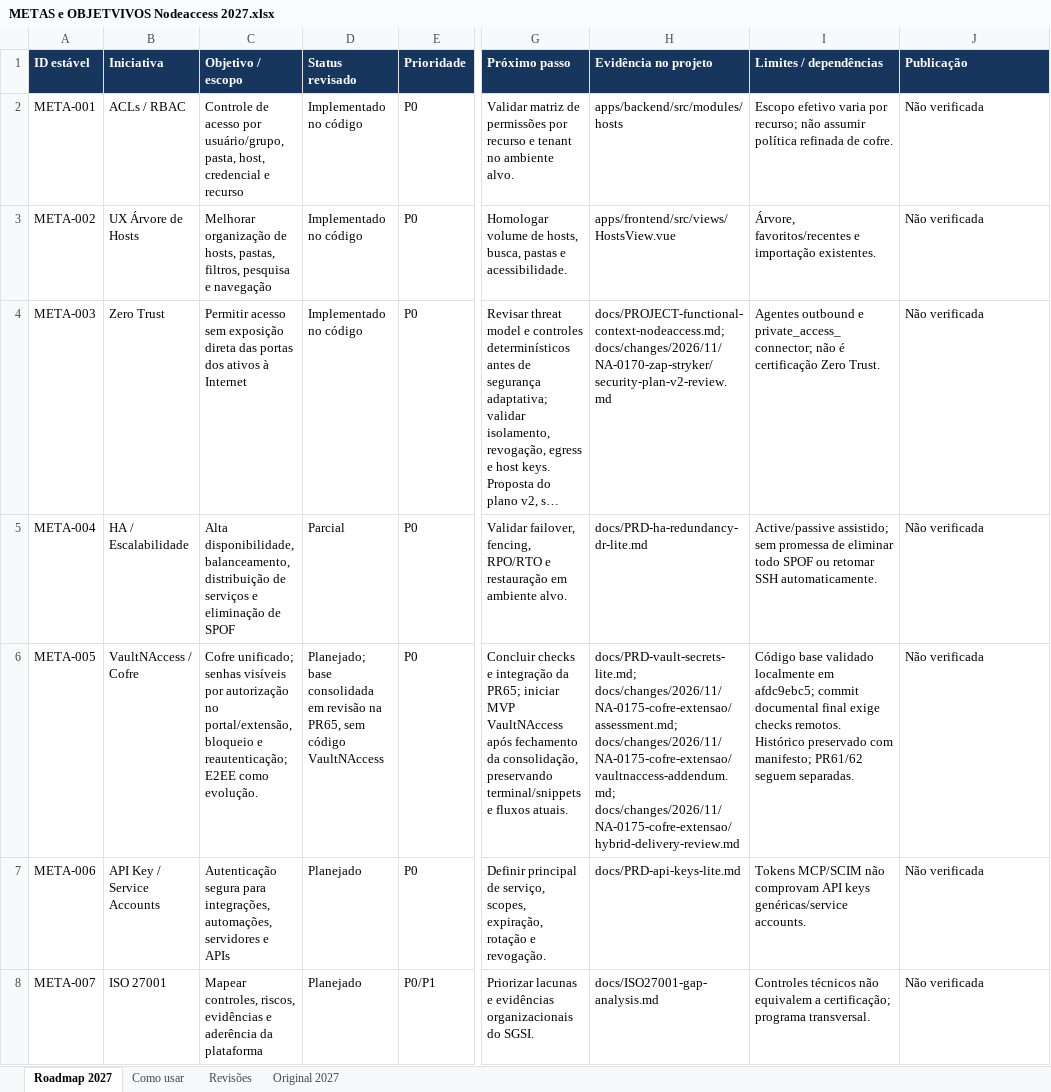
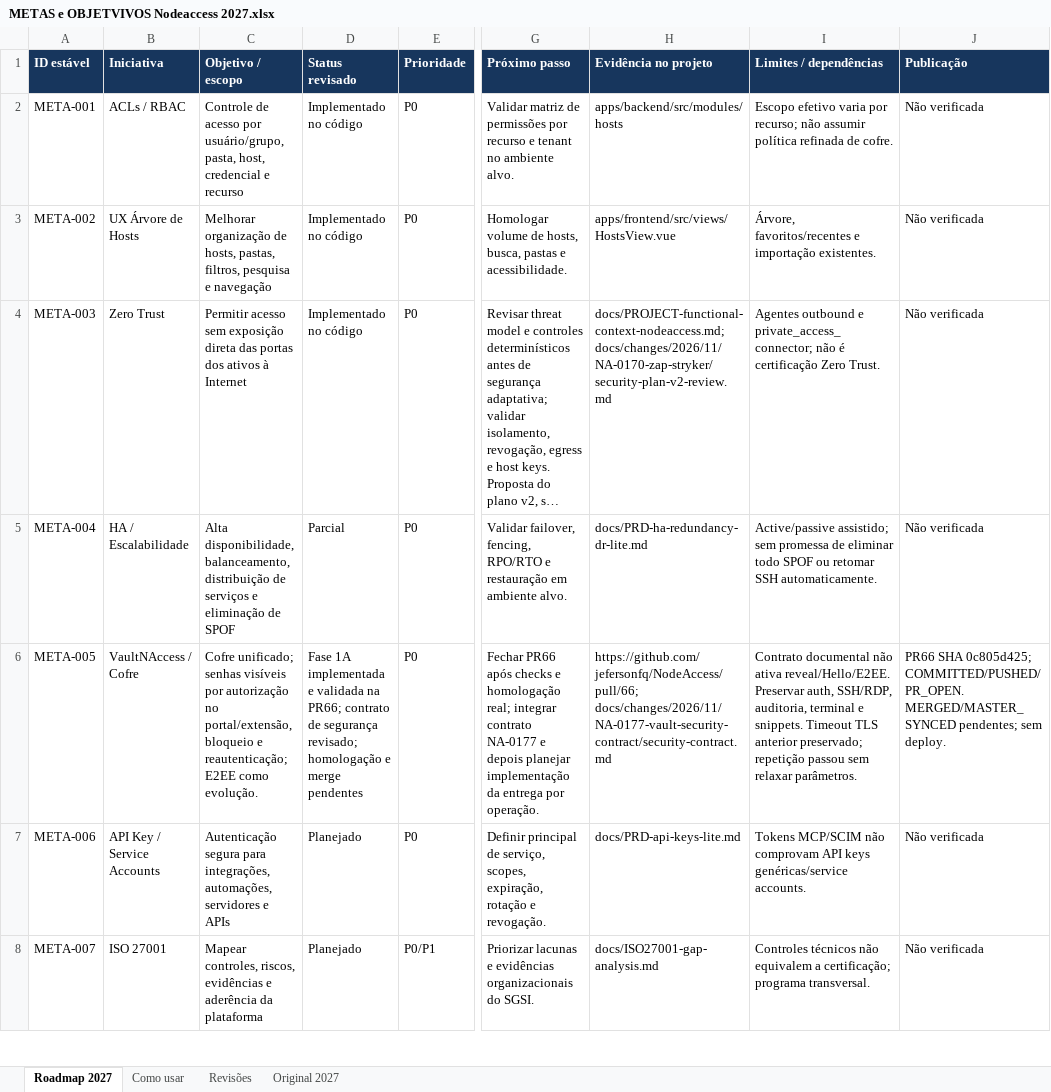
Before and after one commit to jefersonfq/NodeAccess, an Excel workbook: docs/planejamento/METAS e OBJETVIVOS Nodeaccess 2027.xlsx, sheet Roadmap 2027, drawn as a sheet; only a part is shown, gaps mark what is left out; long unchanged cells end in …; values as stored, in another font and other column widths than the file's, no borders; the diff covers the shown part only; the diff names each change by its address in the sheet, - before the commit and + after, or states it on an @@ line.

Commit message:
docs(vault): NA-0177 specify isolated security contract
Define vault sessions, client authorization, per-action entitlements, revocation, atomic audit and acceptance scenarios without changing operational code. Record independent review and update only the relevant roadmap cells.

Plan: docs/changes/2026/11/NA-0177-vault-security-contract/plan.md
Change-Date: 2026-11-15T21:59:45-03:00
Tests: document structure, links, lifecycle and workbook preservation passed; independent review PASS_WITH_WARNINGS

```diff
--- a/docs/planejamento/METAS e OBJETVIVOS Nodeaccess 2027.xlsx (sheet Roadmap 2027)
+++ b/docs/planejamento/METAS e OBJETVIVOS Nodeaccess 2027.xlsx (sheet Roadmap 2027)
-D6 (Status revisado): Planejado; base consolidada em revisão na PR65, sem código VaultNAccess
+D6 (Status revisado): Fase 1A implementada e validada na PR66; contrato de segurança revisado; homologação e merge pendentes
-G6 (Próximo passo): Concluir checks e integração da PR65; iniciar MVP VaultNAccess após fechamento da consolidação, preservando terminal/snippets e fluxos atuais.
+G6 (Próximo passo): Fechar PR66 após checks e homologação real; integrar contrato NA-0177 e depois planejar implementação da entrega por operação.
-H6 (Evidência no projeto): docs/PRD-vault-secrets-lite.md; docs/changes/2026/11/NA-0175-cofre-extensao/assessment.md; docs/changes/2026/11/NA-0175-cofre-extensao/vaultnaccess-addendum.md; docs/changes/2026/11/NA-0175-cofre-extensao/hybrid-delivery-review.md
+H6 (Evidência no projeto): https://github.com/jefersonfq/NodeAccess/pull/66; docs/changes/2026/11/NA-0177-vault-security-contract/security-contract.md
-I6 (Limites / dependências): Código base validado localmente em afdc9ebc5; commit documental final exige checks remotos. Histórico preservado com manifesto; PR61/62 seguem separadas.
+I6 (Limites / dependências): Contrato documental não ativa reveal/Hello/E2EE. Preservar auth, SSH/RDP, auditoria, terminal e snippets. Timeout TLS anterior preservado; repetição passou sem relaxar parâmetros.
-J6 (Publicação): Não verificada
+J6 (Publicação): PR66 SHA 0c805d425; COMMITTED/PUSHED/PR_OPEN. MERGED/MASTER_SYNCED pendentes; sem deploy.
```
Also changed, not shown: 5 edited cells elsewhere in this sheet, sheet Revisões, 6 other files.
